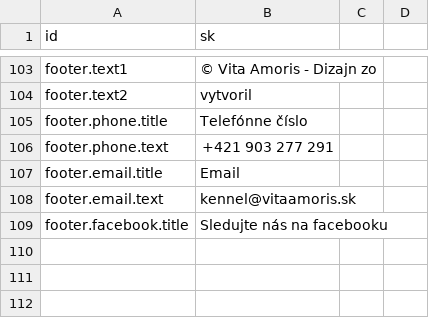
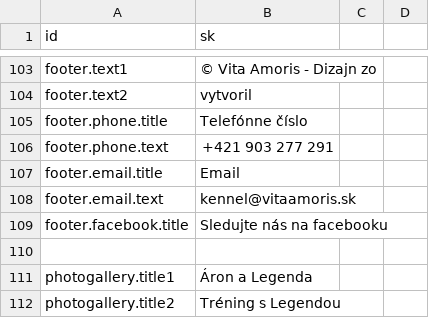
Before and after one commit to krisztiantothfiit/krisztiantothfiit.github.io, a CSV file: i18n/i18n.csv, drawn as a sheet; only a part is shown, gaps mark what is left out; the diff names each change by its address in the sheet, - before the commit and + after, or states it on an @@ line.

Commit message:
photogallery

```diff
--- a/i18n/i18n.csv
+++ b/i18n/i18n.csv
+row 110: (empty)
+row 111: photogallery.title1 | Áron a Legenda
+row 112: photogallery.title2 | Tréning s Legendou
```
Also changed, not shown: 28 other files.
